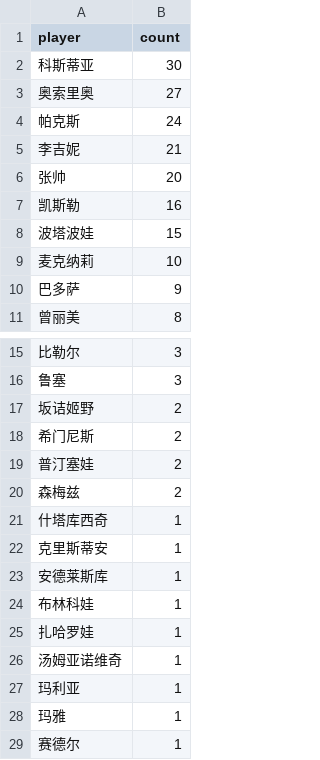
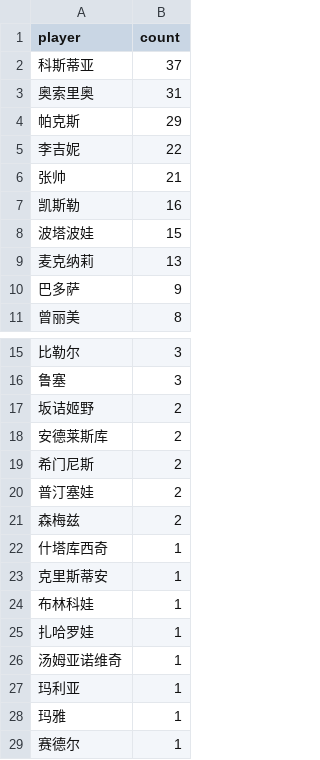
Before and after one commit to zhoushuaige7/tennispredict-report, a CSV file: docs/data/player_count_0304_alt.csv, drawn as a sheet; only a part is shown, gaps mark what is left out.

```diff
--- a/docs/data/player_count_0304_alt.csv
+++ b/docs/data/player_count_0304_alt.csv
@@ -1,10 +1,10 @@
 player,count
-科斯蒂亚,30
-奥索里奥,27
-帕克斯,24
-李吉妮,21
-张帅,20
+科斯蒂亚,37
+奥索里奥,31
+帕克斯,29
+李吉妮,22
+张帅,21
 凯斯勒,16
 波塔波娃,15
-麦克纳莉,10
+麦克纳莉,13
 巴多萨,9
@@ -17,2 +17,3 @@
 坂诘姬野,2
+安德莱斯库,2
 希门尼斯,2
@@ -22,3 +23,2 @@
 克里斯蒂安,1
-安德莱斯库,1
 布林科娃,1
```
Also changed, not shown: docs/data/player_count_0304_main.csv, 1 other file.
